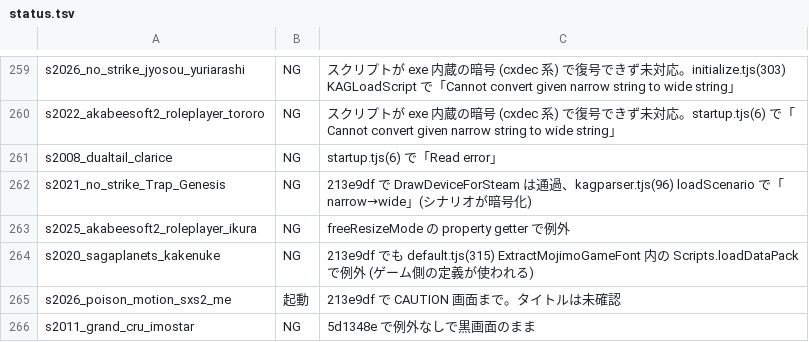
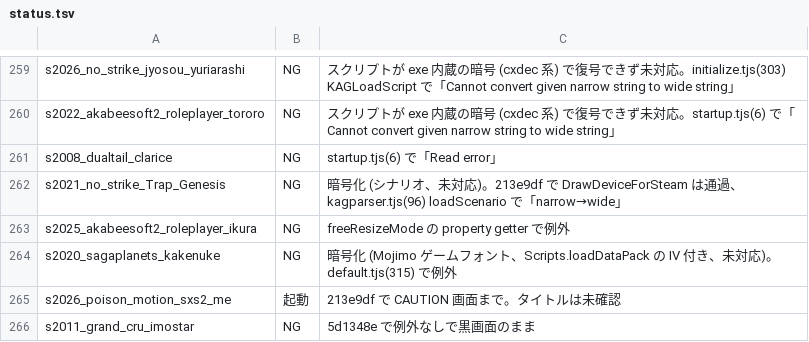
Before and after one commit to a-kaibu/vnrun, a TSV file: tools/verify/status.tsv, drawn as a sheet; only a part is shown, gaps mark what is left out.

```diff
--- a/tools/verify/status.tsv
+++ b/tools/verify/status.tsv
@@ -261,5 +261,5 @@ s2022_akabeesoft2_roleplayer_tororo	NG	スクリプトが exe 内蔵の暗号 (c
 s2008_dualtail_clarice	NG	startup.tjs(6) で「Read error」
-s2021_no_strike_Trap_Genesis	NG	213e9df で DrawDeviceForSteam は通過、kagparser.tjs(96) loadScenario で「narrow→wide」(シナリオが暗号化)
+s2021_no_strike_Trap_Genesis	NG	暗号化 (シナリオ、未対応)。213e9df で DrawDeviceForSteam は通過、kagparser.tjs(96) loadScenario で「narrow→wide」
 s2025_akabeesoft2_roleplayer_ikura	NG	freeResizeMode の property getter で例外
-s2020_sagaplanets_kakenuke	NG	213e9df でも default.tjs(315) ExtractMojimoGameFont 内の Scripts.loadDataPack で例外 (ゲーム側の定義が使われる)
+s2020_sagaplanets_kakenuke	NG	暗号化 (Mojimo ゲームフォント、Scripts.loadDataPack の IV 付き、未対応)。default.tjs(315) で例外
 s2026_poison_motion_sxs2_me	起動	213e9df で CAUTION 画面まで。タイトルは未確認
```
Also changed, not shown: 1 other file.
